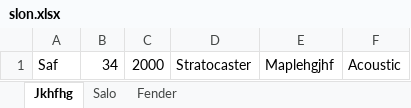
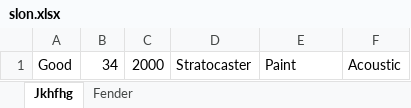
Before and after one commit to andriibendes/GuitarShop, an Excel workbook: MyWebApplication/slon.xlsx, sheet Jkhfhg, drawn as a sheet; values as stored, in another font and other column widths than the file's, no borders; the diff names each change by its address in the sheet, - before the commit and + after, or states it on an @@ line.

```diff
--- a/MyWebApplication/slon.xlsx (sheet Jkhfhg)
+++ b/MyWebApplication/slon.xlsx (sheet Jkhfhg)
-sheet tab: Salo
-A1: Saf
+A1: Good
-E1: Maplehgjhf
+E1: Paint
```
Also changed, not shown: 13 other files.
